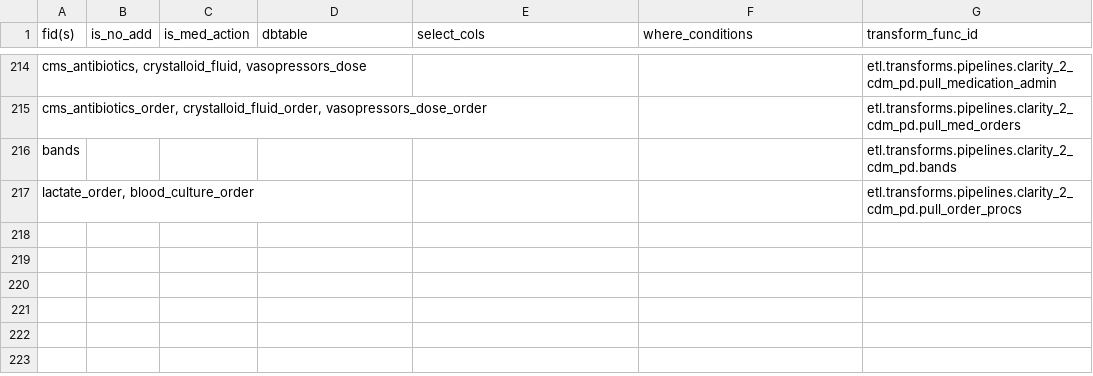
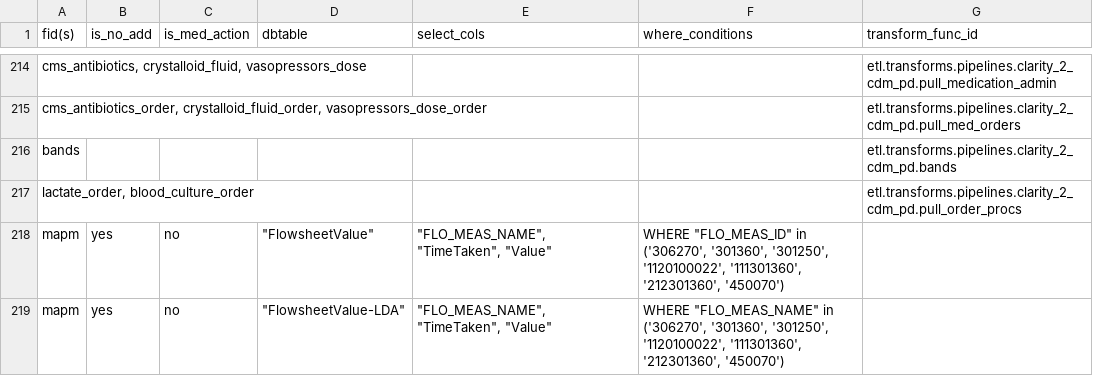
Before and after one commit to cloud-cds/cds-stack, a CSV file: etl/clarity2dw/conf/feature_mapping.csv, drawn as a sheet; only a part is shown, gaps mark what is left out; the diff names each change by its address in the sheet, - before the commit and + after, or states it on an @@ line.

Commit message:
Update feature mapping

```diff
--- a/etl/clarity2dw/conf/feature_mapping.csv
+++ b/etl/clarity2dw/conf/feature_mapping.csv
+row 218: mapm | yes | no | "FlowsheetValue" | "FLO_MEAS_NAME", "TimeTaken", "Value" | WHERE "FLO_MEAS_ID" in ('306270', '301360', '301250', '1120100022', '111301360', '212301360', '450070')
+row 219: mapm | yes | no | "FlowsheetValue-LDA" | "FLO_MEAS_NAME", "TimeTaken", "Value" | WHERE "FLO_MEAS_NAME" in ('306270', '301360', '301250', '1120100022', '111301360', '212301360', '450070')
```
